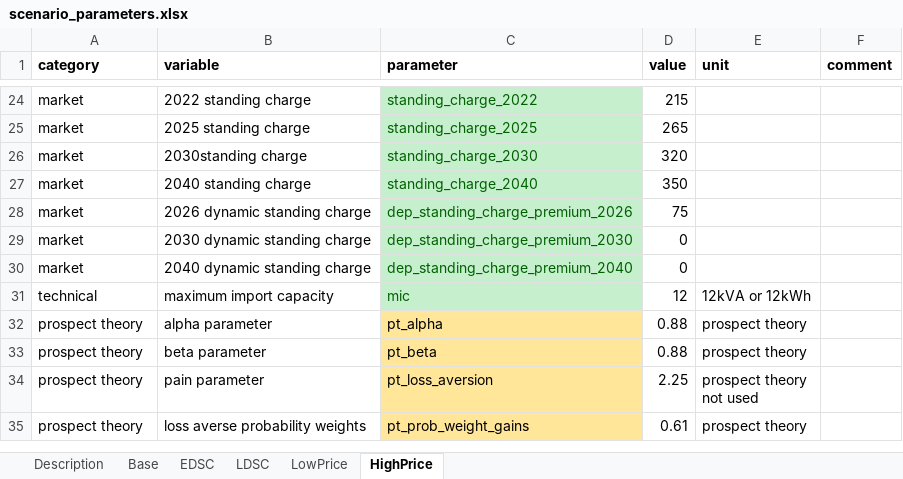
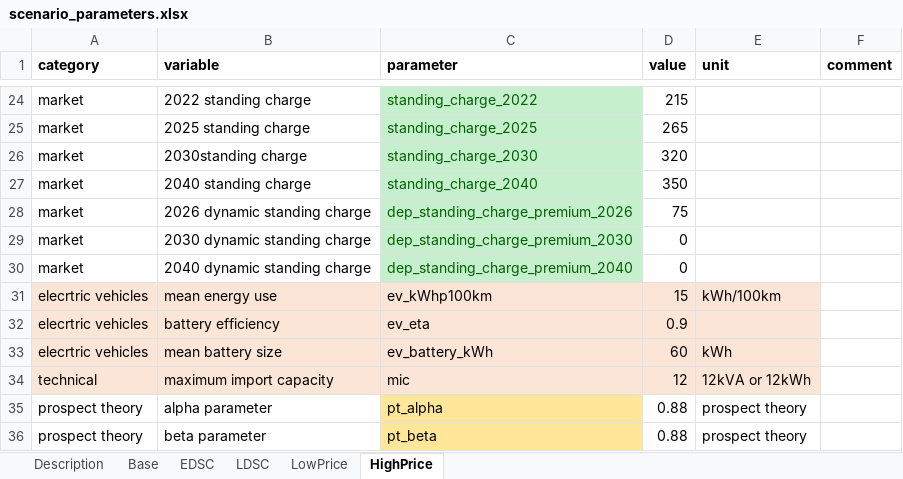
Before and after one commit to Phalacrocorax-gaimardi/depmicrosimr, an Excel workbook: inst/ext_data/scenario_parameters.xlsx, sheet HighPrice, drawn as a sheet; only a part is shown, gaps mark what is left out; the shorter side is filled out with more unchanged rows; values as stored, in another font and other column widths than the file's, no borders; addresses are those after the commit; the diff names each change by its address in the sheet, - before the commit and + after, or states it on an @@ line.

```diff
--- a/inst/ext_data/scenario_parameters.xlsx (sheet HighPrice)
+++ b/inst/ext_data/scenario_parameters.xlsx (sheet HighPrice)
+row 31: elecrtric vehicles | mean energy use | ev_kWhp100km | 15 | kWh/100km
+row 32: elecrtric vehicles | battery efficiency | ev_eta | 0.9
+row 33: elecrtric vehicles | mean battery size | ev_battery_kWh | 60 | kWh
-A34:B34 fill: none
+A34:B34 fill: #FBE5D6
@@ C34 fill: #C6EFCE → #FBE5D6, text colour: #006100 → black @@
-D34:E34 fill: none
+D34:E34 fill: #FBE5D6
```
Also changed, not shown: 21 other files.
